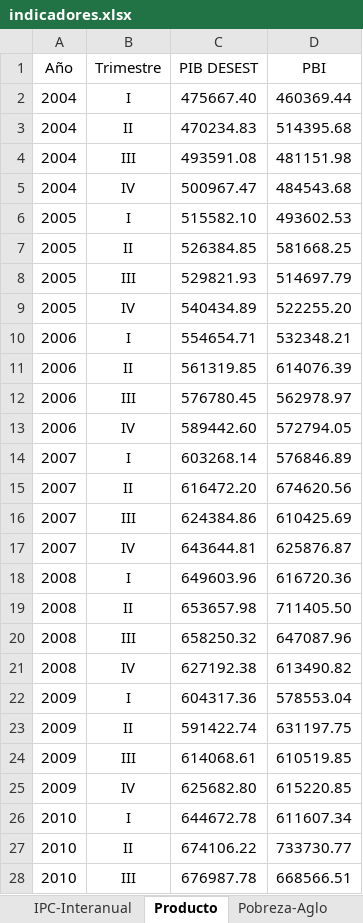
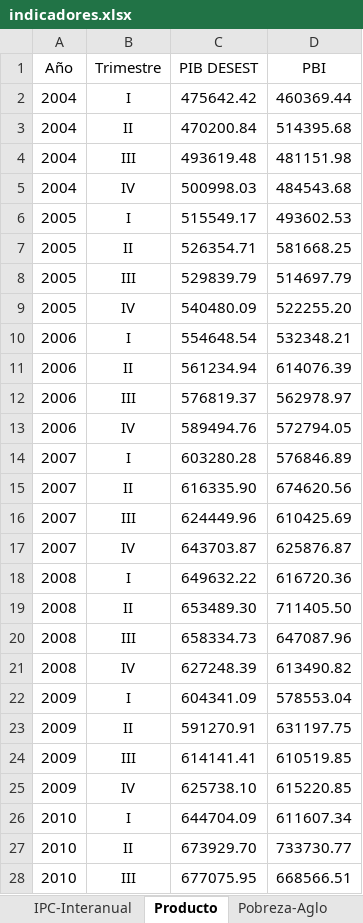
Before and after one commit to NahuelBargas/indeco, an Excel workbook: bases/indicadores.xlsx, sheet Producto, drawn as a sheet; only a part is shown; values as stored, in another font and other column widths than the file's, no borders; the diff covers the shown part only; the diff names each change by its address in the sheet, - before the commit and + after, or states it on an @@ line.

Commit message:
"Actualizando datos producto,res. fiscal e ica, sep21"

```diff
--- a/bases/indicadores.xlsx (sheet Producto)
+++ b/bases/indicadores.xlsx (sheet Producto)
-C2 (PIB DESEST): 475667.40
+C2 (PIB DESEST): 475642.42
-C3 (PIB DESEST): 470234.83
+C3 (PIB DESEST): 470200.84
-C4 (PIB DESEST): 493591.08
+C4 (PIB DESEST): 493619.48
-C5 (PIB DESEST): 500967.47
+C5 (PIB DESEST): 500998.03
-C6 (PIB DESEST): 515582.10
+C6 (PIB DESEST): 515549.17
-C7 (PIB DESEST): 526384.85
+C7 (PIB DESEST): 526354.71
-C8 (PIB DESEST): 529821.93
+C8 (PIB DESEST): 529839.79
-C9 (PIB DESEST): 540434.89
+C9 (PIB DESEST): 540480.09
-C10 (PIB DESEST): 554654.71
+C10 (PIB DESEST): 554648.54
-C11 (PIB DESEST): 561319.85
+C11 (PIB DESEST): 561234.94
-C12 (PIB DESEST): 576780.45
+C12 (PIB DESEST): 576819.37
-C13 (PIB DESEST): 589442.60
+C13 (PIB DESEST): 589494.76
-C14 (PIB DESEST): 603268.14
+C14 (PIB DESEST): 603280.28
-C15 (PIB DESEST): 616472.20
+C15 (PIB DESEST): 616335.90
-C16 (PIB DESEST): 624384.86
+C16 (PIB DESEST): 624449.96
-C17 (PIB DESEST): 643644.81
+C17 (PIB DESEST): 643703.87
-C18 (PIB DESEST): 649603.96
+C18 (PIB DESEST): 649632.22
-C19 (PIB DESEST): 653657.98
+C19 (PIB DESEST): 653489.30
-C20 (PIB DESEST): 658250.32
+C20 (PIB DESEST): 658334.73
-C21 (PIB DESEST): 627192.38
+C21 (PIB DESEST): 627248.39
-C22 (PIB DESEST): 604317.36
+C22 (PIB DESEST): 604341.09
-C23 (PIB DESEST): 591422.74
+C23 (PIB DESEST): 591270.91
-C24 (PIB DESEST): 614068.61
+C24 (PIB DESEST): 614141.41
-C25 (PIB DESEST): 625682.80
+C25 (PIB DESEST): 625738.10
-C26 (PIB DESEST): 644672.78
+C26 (PIB DESEST): 644704.09
-C27 (PIB DESEST): 674106.22
+C27 (PIB DESEST): 673929.70
-C28 (PIB DESEST): 676987.78
+C28 (PIB DESEST): 677075.95
```
Also changed, not shown: 1 added row, 43 edited cells and cell formats elsewhere in this sheet, sheet BC por zonas, sheet VAB, 4 other files.
